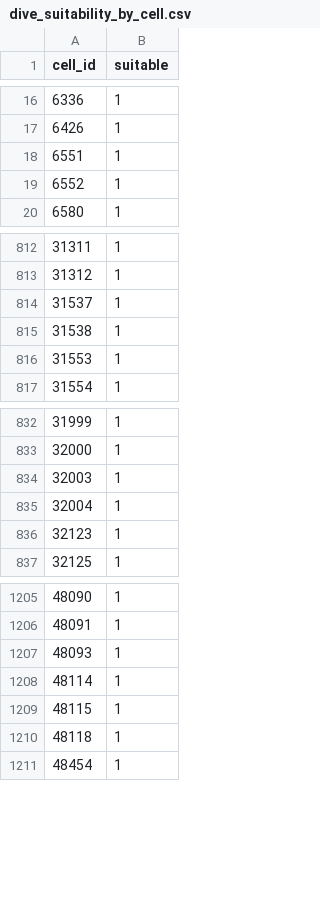
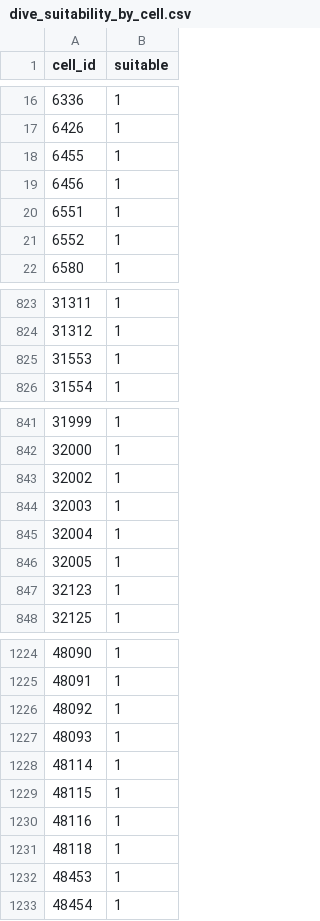
Before and after one commit to emlab-ucsb/ps-tourism, a CSV file: data/dive/dive_suitability_by_cell.csv, drawn as a sheet; only a part is shown, gaps mark what is left out; removed rows and columns are numbered as before the commit, all else as after; the diff covers the shown part only; the diff names each change by its address in the sheet, - before the commit and + after, or states it on an @@ line.

Commit message:
quick run with data summary
Saved files so the code can run faster and added data summary at the end.

```diff
--- a/data/dive/dive_suitability_by_cell.csv
+++ b/data/dive/dive_suitability_by_cell.csv
+row 18: 6455 | 1
+row 19: 6456 | 1
-row 814: 31537 | 1
-row 815: 31538 | 1
+row 843: 32002 | 1
+row 846: 32005 | 1
+row 1226: 48092 | 1
+row 1230: 48116 | 1
+row 1232: 48453 | 1
```
Also changed, not shown: 46 added rows and 5 removed rows elsewhere in this file, 28 other files.
